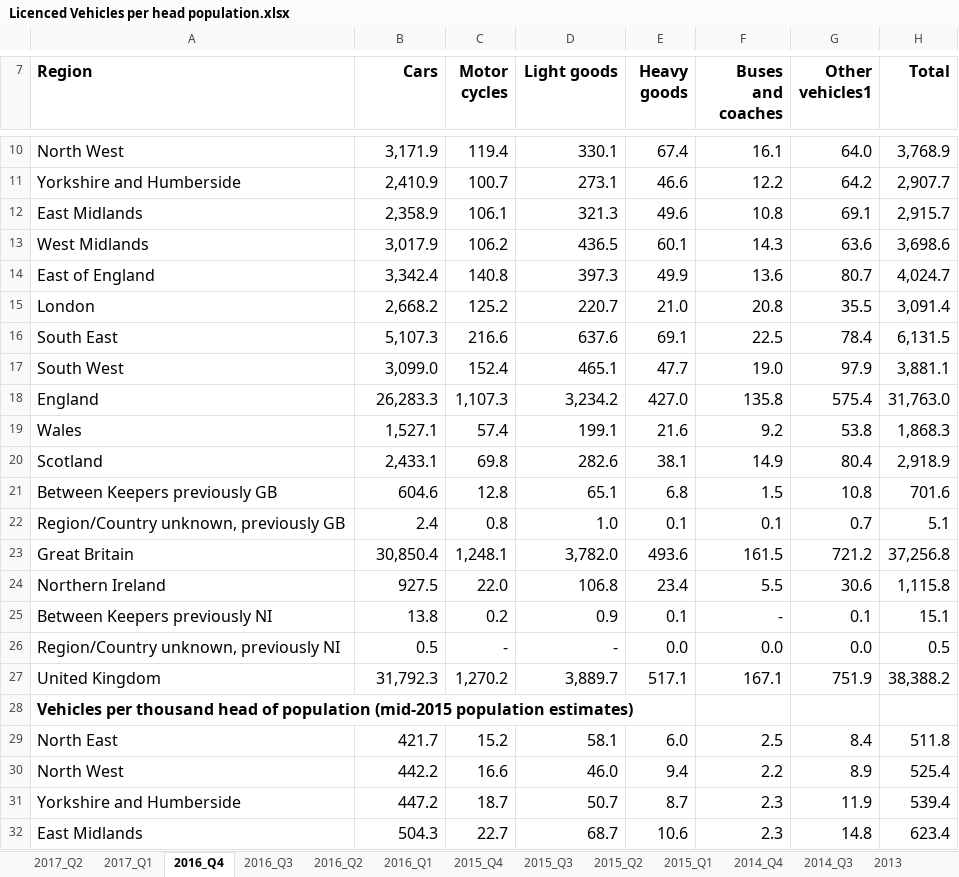
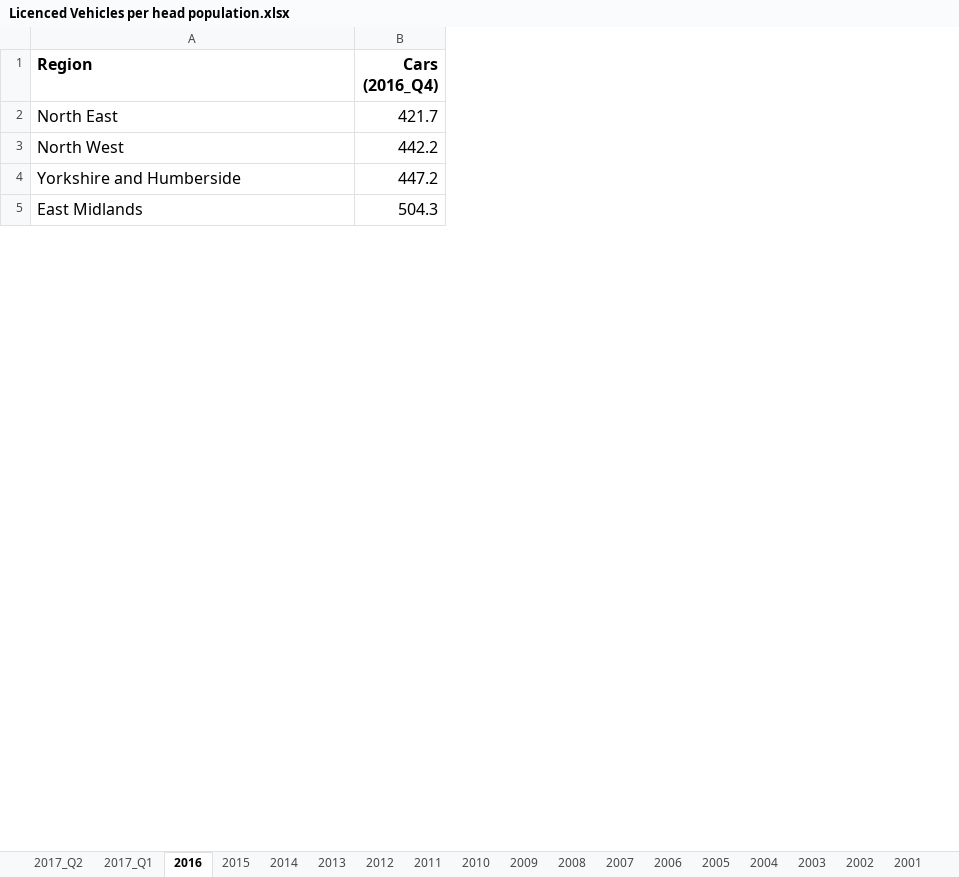
Before and after one commit to LAADock/ProjectUber, an Excel workbook: Research/Licenced Vehicles per head population.xlsx, sheet 2016, drawn as a sheet; only a part is shown, gaps mark what is left out; values as stored, in another font and other column widths than the file's, no borders; removed rows and columns are numbered as before the commit, all else as after; the diff covers the shown part only; the diff names each change by its address in the sheet, - before the commit and + after, or states it on an @@ line.

```diff
--- a/Research/Licenced Vehicles per head population.xlsx (sheet 2016)
+++ b/Research/Licenced Vehicles per head population.xlsx (sheet 2016)
-sheet tab: 2016_Q4
+sheet tab: 2016
-sheet tab: 2015_Q4
+sheet tab: 2015
-sheet tab: 2014_Q4
+sheet tab: 2014
-sheet tab: 2016_Q3
-sheet tab: 2016_Q2
-sheet tab: 2016_Q1
-sheet tab: 2015_Q3
-sheet tab: 2015_Q2
-sheet tab: 2015_Q1
-sheet tab: 2014_Q3
-column C (Motor cycles), rows 29-32: 15.2 | 16.6 | 18.7 | 22.7
-column D (Light goods), rows 29-32: 58.1 | 46.0 | 50.7 | 68.7
-column E (Heavy goods), rows 29-32: 6.0 | 9.4 | 8.7 | 10.6
-column F (Buses and coaches), rows 29-32: 2.5 | 2.2 | 2.3 | 2.3
-column G (Other vehicles1), rows 29-32: 8.4 | 8.9 | 11.9 | 14.8
-column H (Total), rows 29-32: 511.8 | 525.4 | 539.4 | 623.4
-B1: Cars
+B1: Cars (2016_Q4)
-row 10: North West | 3,171.9 | 119.4 | 330.1 | 67.4 | 16.1 | 64.0 | 3,768.9
-row 11: Yorkshire and Humberside | 2,410.9 | 100.7 | 273.1 | 46.6 | 12.2 | 64.2 | 2,907.7
-row 12: East Midlands | 2,358.9 | 106.1 | 321.3 | 49.6 | 10.8 | 69.1 | 2,915.7
-row 13: West Midlands | 3,017.9 | 106.2 | 436.5 | 60.1 | 14.3 | 63.6 | 3,698.6
-row 14: East of England | 3,342.4 | 140.8 | 397.3 | 49.9 | 13.6 | 80.7 | 4,024.7
-row 15: London | 2,668.2 | 125.2 | 220.7 | 21.0 | 20.8 | 35.5 | 3,091.4
-row 16: South East | 5,107.3 | 216.6 | 637.6 | 69.1 | 22.5 | 78.4 | 6,131.5
-row 17: South West | 3,099.0 | 152.4 | 465.1 | 47.7 | 19.0 | 97.9 | 3,881.1
-row 18: England | 26,283.3 | 1,107.3 | 3,234.2 | 427.0 | 135.8 | 575.4 | 31,763.0
-row 19: Wales | 1,527.1 | 57.4 | 199.1 | 21.6 | 9.2 | 53.8 | 1,868.3
-row 20: Scotland | 2,433.1 | 69.8 | 282.6 | 38.1 | 14.9 | 80.4 | 2,918.9
-row 21: Between Keepers previously GB | 604.6 | 12.8 | 65.1 | 6.8 | 1.5 | 10.8 | 701.6
-row 22: Region/Country unknown, previously GB | 2.4 | 0.8 | 1.0 | 0.1 | 0.1 | 0.7 | 5.1
-row 23: Great Britain | 30,850.4 | 1,248.1 | 3,782.0 | 493.6 | 161.5 | 721.2 | 37,256.8
-row 24: Northern Ireland | 927.5 | 22.0 | 106.8 | 23.4 | 5.5 | 30.6 | 1,115.8
-row 25: Between Keepers previously NI | 13.8 | 0.2 | 0.9 | 0.1 | - | 0.1 | 15.1
-row 26: Region/Country unknown, previously NI | 0.5 | - | - | 0.0 | 0.0 | 0.0 | 0.5
-row 27: United Kingdom | 31,792.3 | 1,270.2 | 3,889.7 | 517.1 | 167.1 | 751.9 | 38,388.2
-row 28: Vehicles per thousand head of population (mid-2015 population estimates)
```
Also changed, not shown: 17 removed rows elsewhere in this sheet, sheet 2014, sheet 2017_Q1, sheet 2015, sheet 2012, sheet 2011, sheet 2013, 1 other file.
